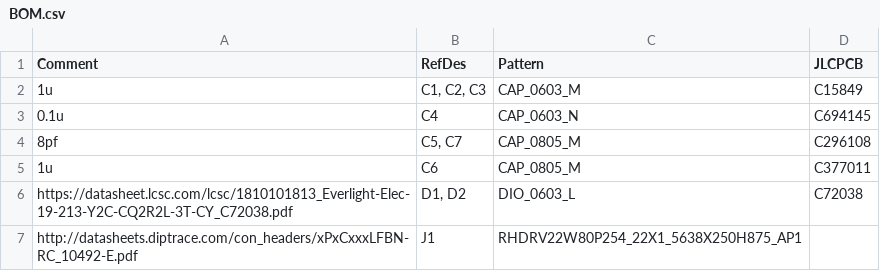
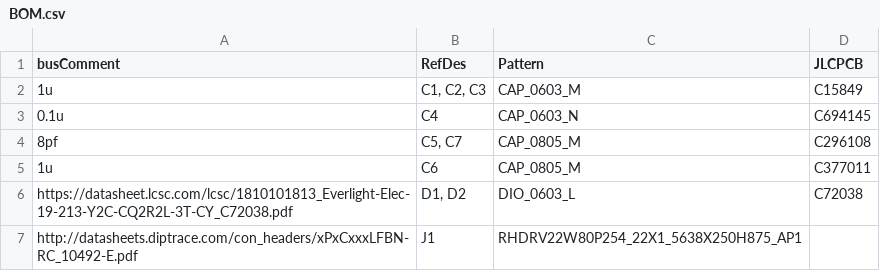
Before and after one commit to I2SenseLab/SBC-F1C200S, a CSV file: Hardware/BOM.csv (was BOM.csv), drawn as a sheet; only a part is shown.

```diff
--- a/BOM.csv
+++ b/Hardware/BOM.csv
@@ -1,2 +1,2 @@
-Comment,RefDes,Pattern,JLCPCB
+busComment,RefDes,Pattern,JLCPCB
 1u,"C1, C2, C3",CAP_0603_M,C15849
```
Also changed, not shown: Hardware/PNP.csv, 9 other files.
